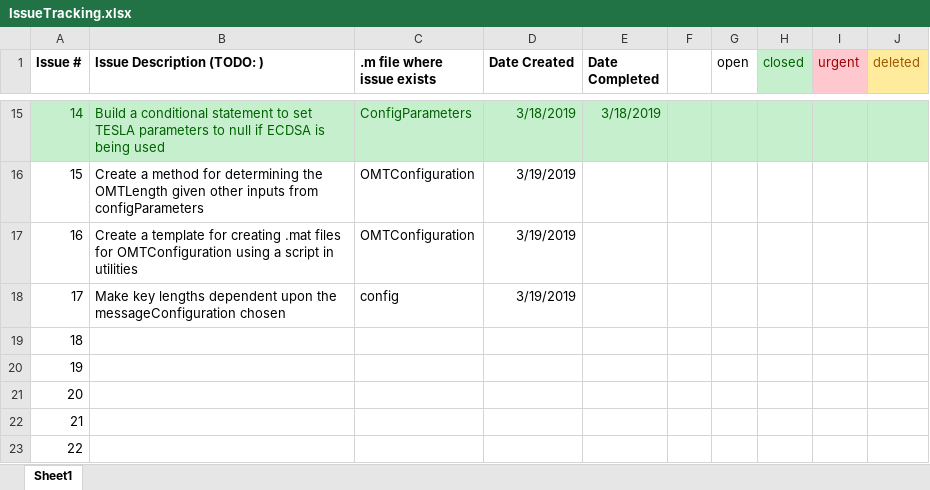
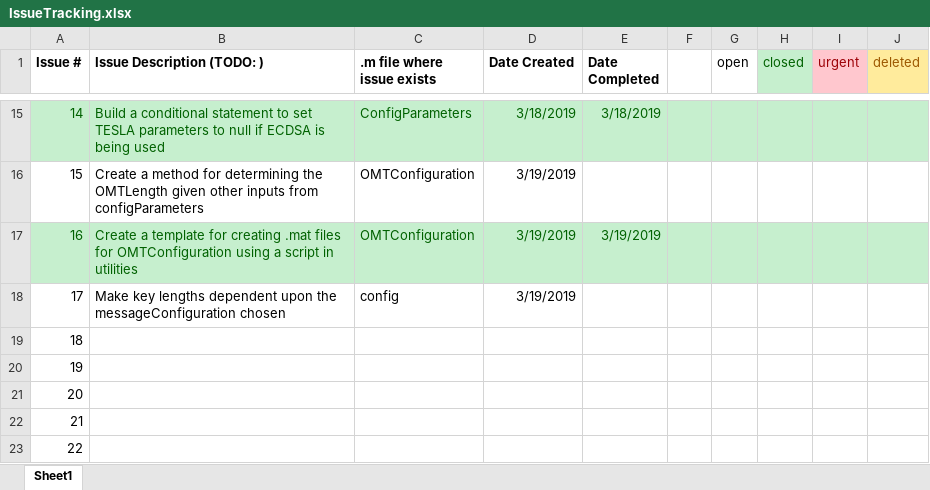
Before and after one commit to stanford-gps-lab/mcos, an Excel workbook: IssueTracking.xlsx, sheet Sheet1, drawn as a sheet; only a part is shown, gaps mark what is left out; values as stored, in another font and other column widths than the file's, no borders; the diff names each change by its address in the sheet, - before the commit and + after, or states it on an @@ line.

```diff
--- a/IssueTracking.xlsx (sheet Sheet1)
+++ b/IssueTracking.xlsx (sheet Sheet1)
-A17:J17 fill: none
+A17:J17 fill: #C6EFCE
-A17:D17 text colour: black
+A17:D17 text colour: #006100
-E17 (Date Completed): (empty)
+E17 (Date Completed): 3/19/2019
```
Also changed, not shown: 3 other files.
